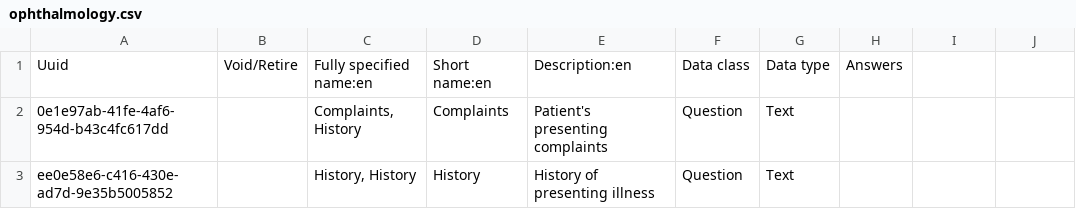
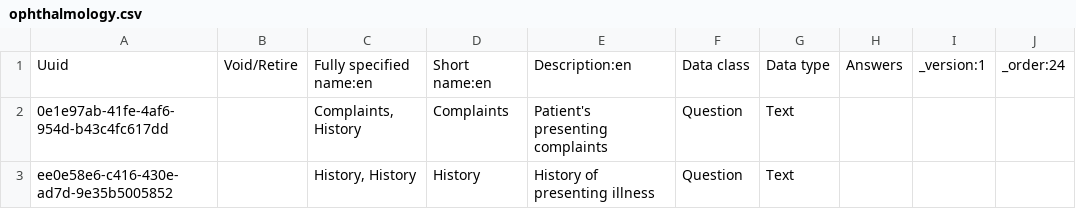
Before and after one commit to PiusKariuki/Bdsec-metadata, a CSV file: configuration/concepts/ophthalmology.csv, drawn as a sheet; only a part is shown; the diff names each change by its address in the sheet, - before the commit and + after, or states it on an @@ line.

Commit message:
added _order and _version columns

```diff
--- a/configuration/concepts/ophthalmology.csv
+++ b/configuration/concepts/ophthalmology.csv
-I1: (empty)
+I1: _version:1
-J1: (empty)
+J1: _order:24
```
